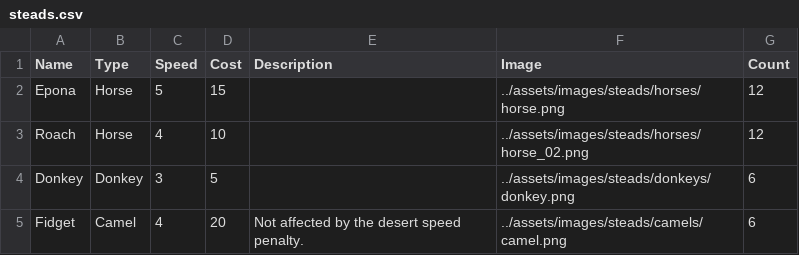
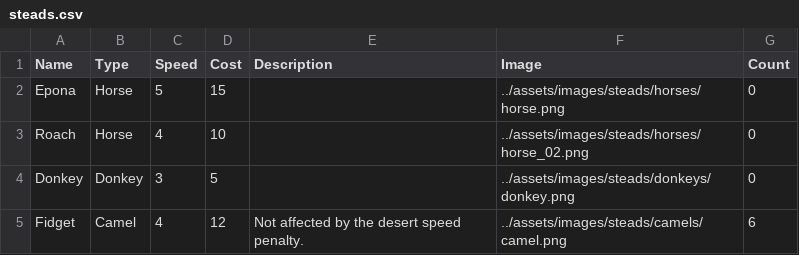
Before and after one commit to sevcak/caravan-conquest-boardgame, a CSV file: decks/steads.csv, drawn as a sheet.

```diff
--- a/decks/steads.csv
+++ b/decks/steads.csv
@@ -1,5 +1,5 @@
 Name,Type,Speed,Cost,Description,Image,Count
-Epona,Horse,5,15,,../assets/images/steads/horses/horse.png,12
-Roach,Horse,4,10,,../assets/images/steads/horses/horse_02.png,12
-Donkey,Donkey,3,5,,../assets/images/steads/donkeys/donkey.png,6
-Fidget,Camel,4,20,Not affected by the desert speed penalty.,../assets/images/steads/camels/camel.png,6
+Epona,Horse,5,15,,../assets/images/steads/horses/horse.png,0
+Roach,Horse,4,10,,../assets/images/steads/horses/horse_02.png,0
+Donkey,Donkey,3,5,,../assets/images/steads/donkeys/donkey.png,0
+Fidget,Camel,4,12,Not affected by the desert speed penalty.,../assets/images/steads/camels/camel.png,6
```
Also changed, not shown: decks/caravans.csv, decks/tiles.csv, 1 other file.
